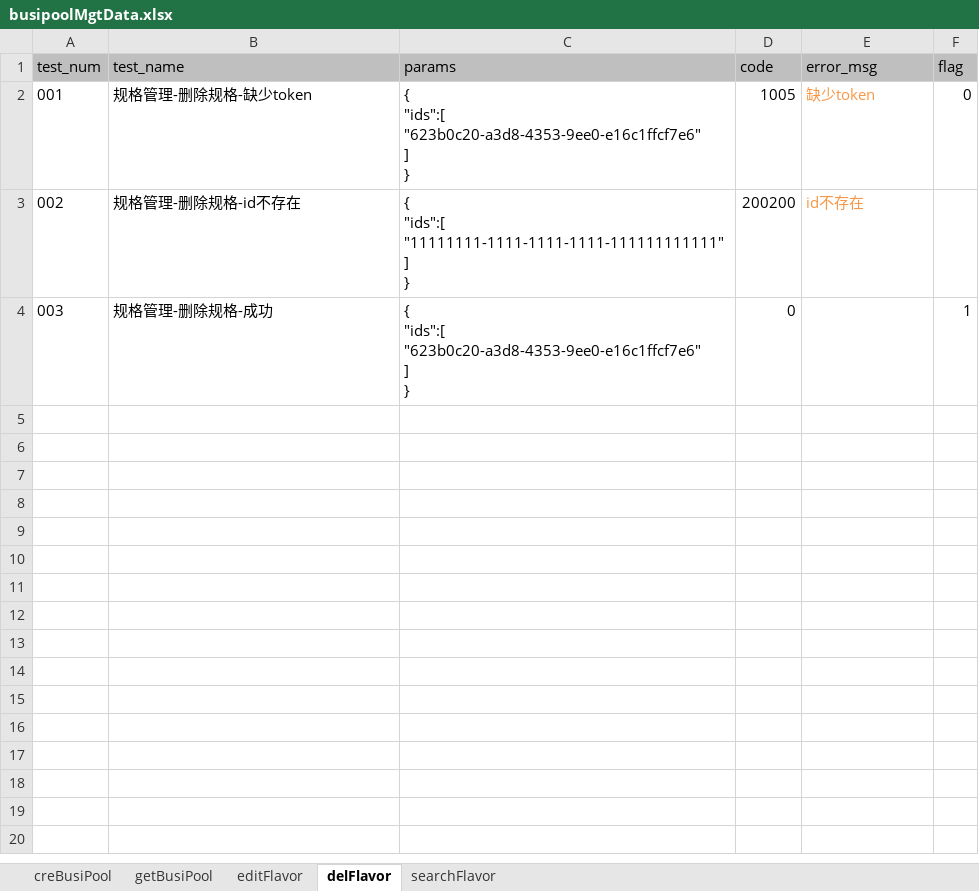
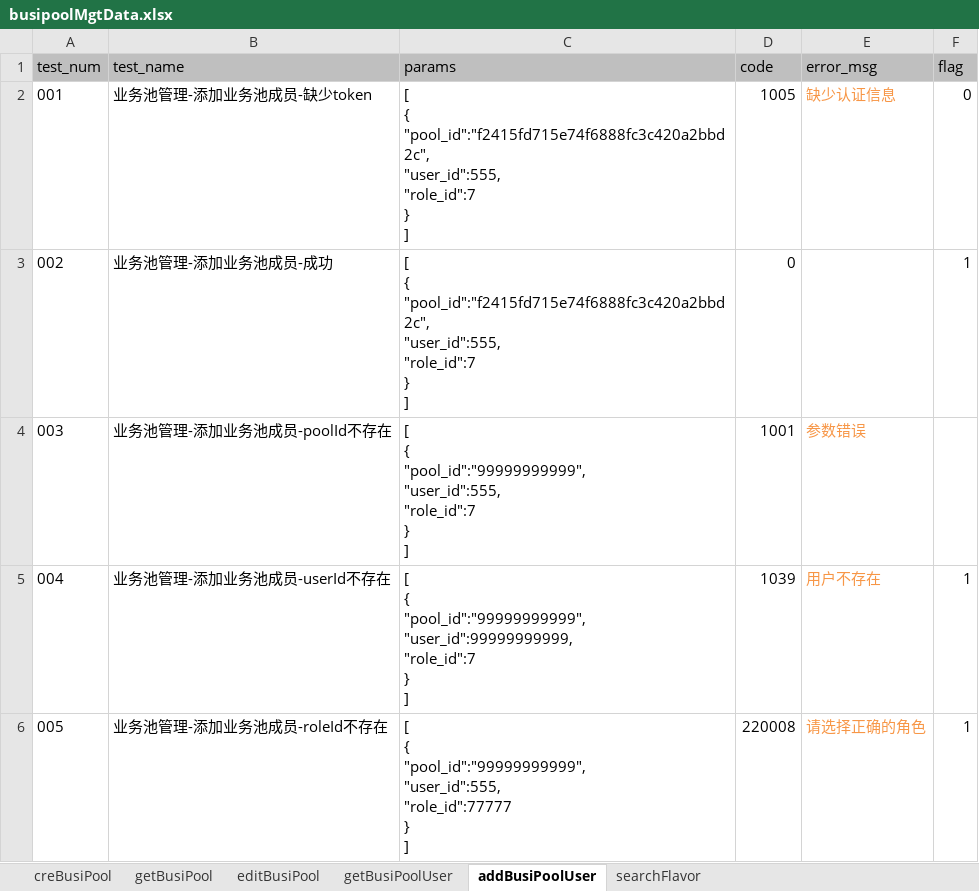
Before and after one commit to LeonaHao/PanaCloud4.2_API_unittest, an Excel workbook: datafiles/busipoolMgtData.xlsx, sheet addBusiPoolUser, drawn as a sheet; values as stored, in another font and other column widths than the file's, no borders; ↵ is a line break in a cell; the diff names each change by its address in the sheet, - before the commit and + after, or states it on an @@ line.

```diff
--- a/datafiles/busipoolMgtData.xlsx (sheet addBusiPoolUser)
+++ b/datafiles/busipoolMgtData.xlsx (sheet addBusiPoolUser)
-sheet tab: editFlavor
+sheet tab: editBusiPool
-sheet tab: delFlavor
+sheet tab: addBusiPoolUser
+sheet tab: getBusiPoolUser
-B2 (test_name): 规格管理-删除规格-缺少token
+B2 (test_name): 业务池管理-添加业务池成员-缺少token
-C2 (params): { ↵ "ids":[ ↵ "623b0c20-a3d8-4353-9ee0-e16c1ffcf7e6" ↵ ] ↵ }
+C2 (params): [ ↵ { ↵ "pool_id":"f2415fd715e74f6888fc3c420a2bbd2c", ↵ "user_id":555, ↵ "role_id":7 ↵ } ↵ ]
-E2 (error_msg): 缺少token
+E2 (error_msg): 缺少认证信息
-B3 (test_name): 规格管理-删除规格-id不存在
+B3 (test_name): 业务池管理-添加业务池成员-成功
-C3 (params): { ↵ "ids":[ ↵ "11111111-1111-1111-1111-111111111111" ↵ ] ↵ }
+C3 (params): [ ↵ { ↵ "pool_id":"f2415fd715e74f6888fc3c420a2bbd2c", ↵ "user_id":555, ↵ "role_id":7 ↵ } ↵ ]
-D3 (code): 200200
+D3 (code): 0
-E3 (error_msg): id不存在
+E3 (error_msg): (empty)
-F3 (flag): (empty)
+F3 (flag): 1
-B4 (test_name): 规格管理-删除规格-成功
+B4 (test_name): 业务池管理-添加业务池成员-poolId不存在
-C4 (params): { ↵ "ids":[ ↵ "623b0c20-a3d8-4353-9ee0-e16c1ffcf7e6" ↵ ] ↵ }
+C4 (params): [ ↵ { ↵ "pool_id":"99999999999", ↵ "user_id":555, ↵ "role_id":7 ↵ } ↵ ]
-D4 (code): 0
+D4 (code): 1001
-E4 (error_msg): (empty)
+E4 (error_msg): 参数错误
-F4 (flag): 1
+F4 (flag): (empty)
+row 5: 004 | 业务池管理-添加业务池成员-userId不存在 | [ ↵ { ↵ "pool_id":"99999999999", ↵ "user_id":99999999999, ↵ "role_id":7 ↵ } ↵ ] | 1039 | 用户不存在 | 1
+row 6: 005 | 业务池管理-添加业务池成员-roleId不存在 | [ ↵ { ↵ "pool_id":"99999999999", ↵ "user_id":555, ↵ "role_id":77777 ↵ } ↵ ] | 220008 | 请选择正确的角色 | 1
```
Also changed, not shown: sheet editBusiPool, sheet creBusiPool, datafiles/userMgtData.xlsx, 16 other files.
